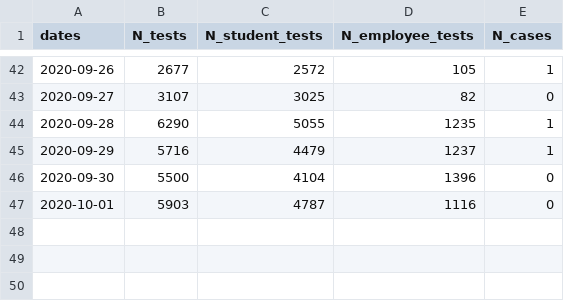
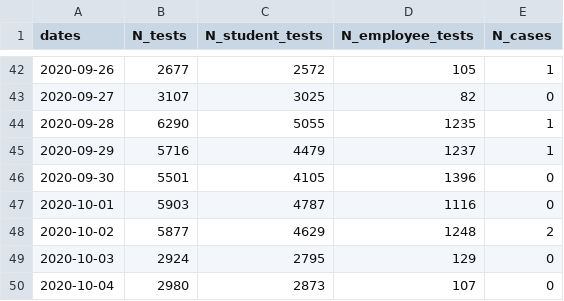
Before and after one commit to dashiellmassey/cornell-covid-dashboard, a CSV file: cleaned_covid_data.csv, drawn as a sheet; only a part is shown, gaps mark what is left out.

```diff
--- a/cleaned_covid_data.csv
+++ b/cleaned_covid_data.csv
@@ -45,3 +45,6 @@ dates,N_tests,N_student_tests,N_employee_tests,N_cases
 2020-09-29,5716,4479,1237,1
-2020-09-30,5500,4104,1396,0
+2020-09-30,5501,4105,1396,0
 2020-10-01,5903,4787,1116,0
+2020-10-02,5877,4629,1248,2
+2020-10-03,2924,2795,129,0
+2020-10-04,2980,2873,107,0
```
Also changed, not shown: docs/cleaned_covid_data.csv, 5 other files.
